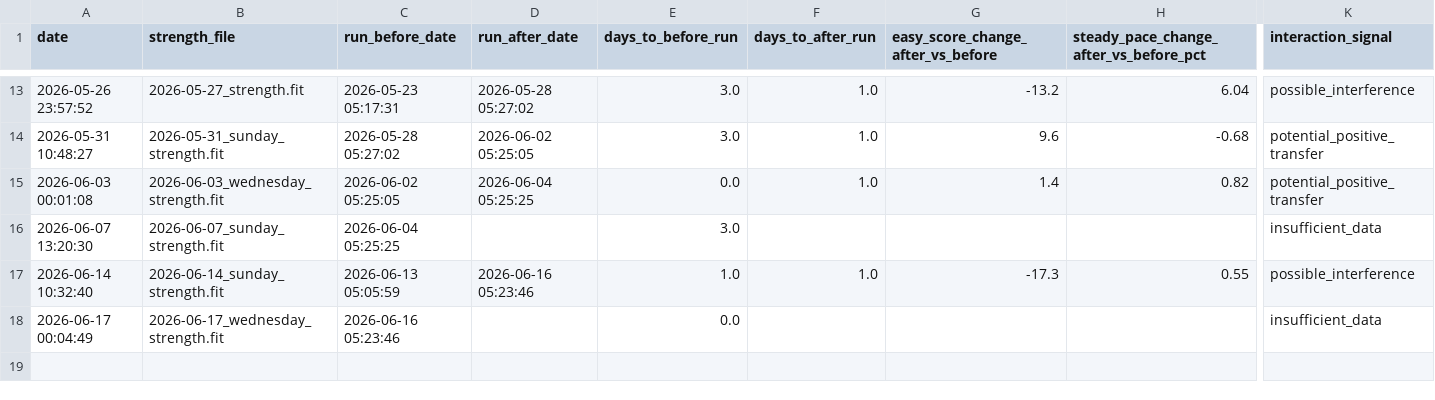
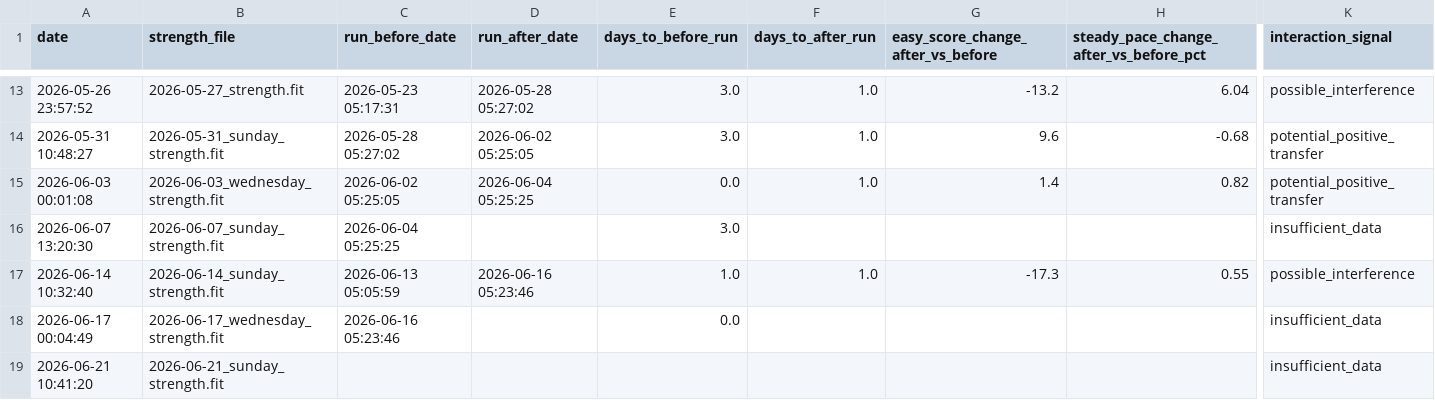
Before and after one commit to jvinodraj/theEagle, a CSV file: reports/strength/strength_recovery_interaction.csv, drawn as a sheet; only a part is shown, gaps mark what is left out; rows hold the shown columns only; the diff names each change by its address in the sheet, - before the commit and + after, or states it on an @@ line.

```diff
--- a/reports/strength/strength_recovery_interaction.csv
+++ b/reports/strength/strength_recovery_interaction.csv
+row 19: 2026-06-21 10:41:20 | 2026-06-21_sunday_strength.fit |  |  |  |  |  |  | insufficient_data
```
Also changed, not shown: reports/easy/hr_improvement_analysis.csv, reports/strength/strength_endurance_sessions.csv, 6 other files.
